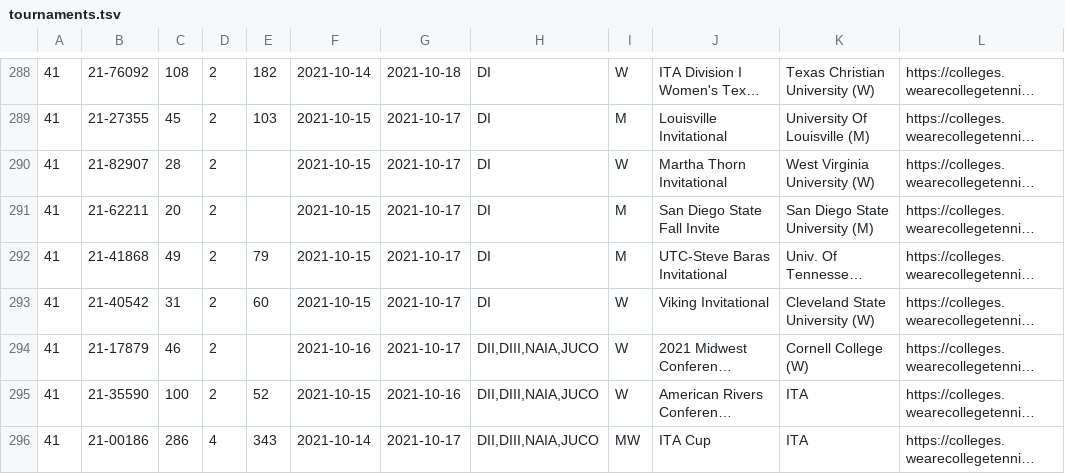
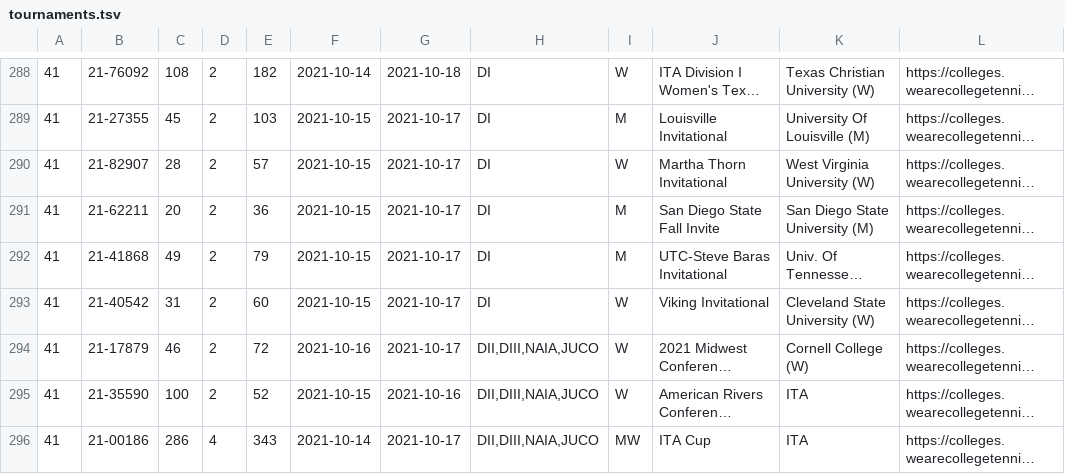
Before and after one commit to slam10s/college-data, a TSV file: 2021-22/tournaments.tsv, drawn as a sheet; only a part is shown, gaps mark what is left out; long unchanged cells end in …; the diff covers the shown part only; the diff names each change by its address in the sheet, - before the commit and + after, or states it on an @@ line.

```diff
--- a/2021-22/tournaments.tsv
+++ b/2021-22/tournaments.tsv
-E290: (empty)
+E290: 57
-E291: (empty)
+E291: 36
-E294: (empty)
+E294: 72
```
Also changed, not shown: 11 edited cells elsewhere in this file, 5 other files.
